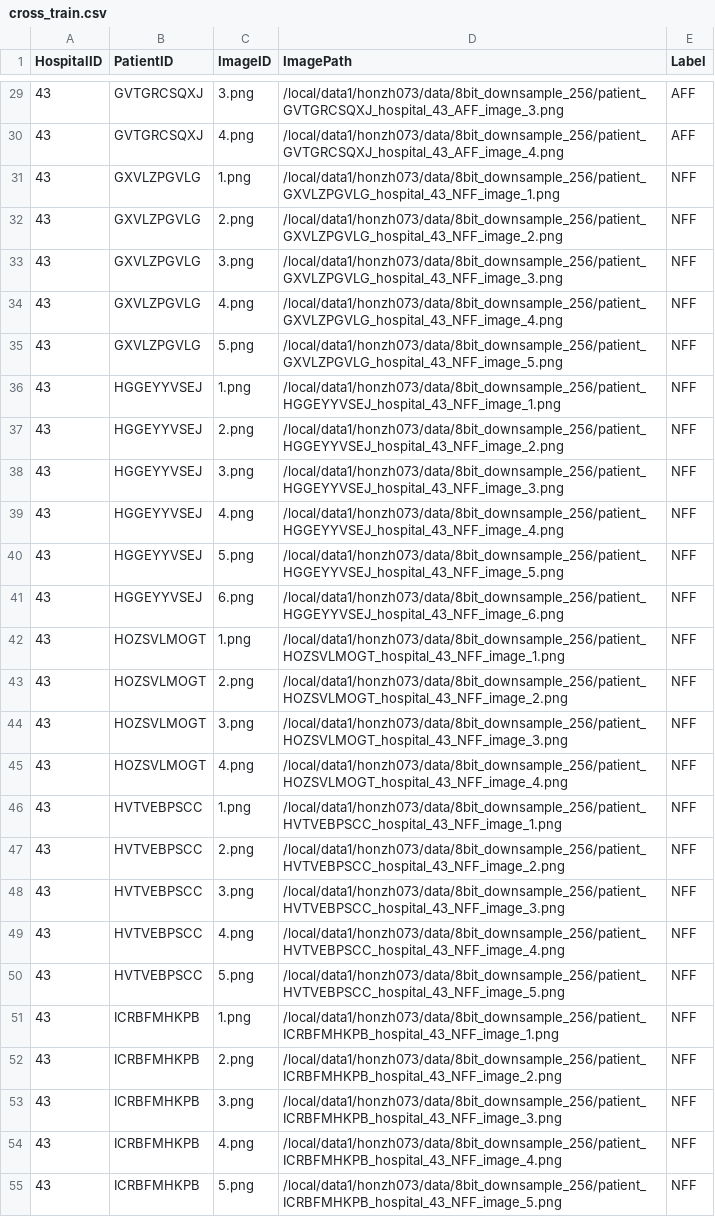
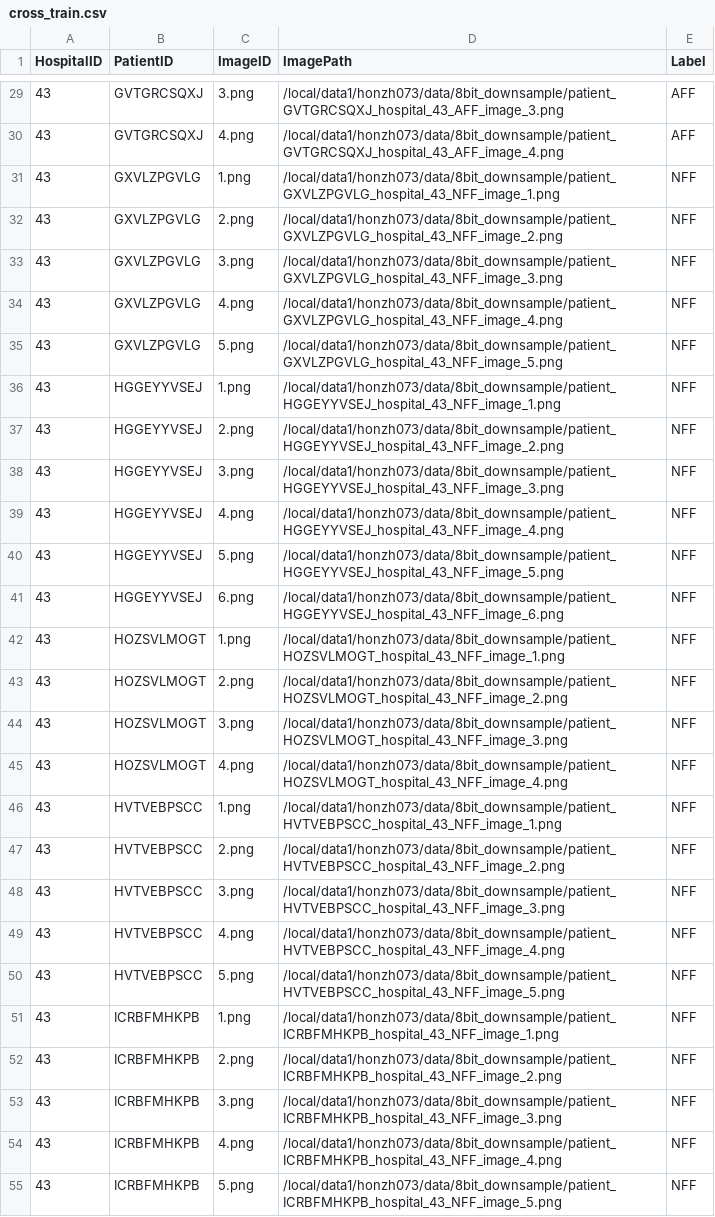
Before and after one commit to honzh073/FL, a CSV file: code/3_single_hospital/csv_files/cross_train.csv, drawn as a sheet; only a part is shown, gaps mark what is left out; the diff covers the shown part only; the diff names each change by its address in the sheet, - before the commit and + after, or states it on an @@ line.

```diff
--- a/code/3_single_hospital/csv_files/cross_train.csv
+++ b/code/3_single_hospital/csv_files/cross_train.csv
-D29 (ImagePath): /local/data1/honzh073/data/8bit_downsample_256/patient_GVTGRCSQXJ_hospital_43_AFF_image_3.png
+D29 (ImagePath): /local/data1/honzh073/data/8bit_downsample/patient_GVTGRCSQXJ_hospital_43_AFF_image_3.png
-D30 (ImagePath): /local/data1/honzh073/data/8bit_downsample_256/patient_GVTGRCSQXJ_hospital_43_AFF_image_4.png
+D30 (ImagePath): /local/data1/honzh073/data/8bit_downsample/patient_GVTGRCSQXJ_hospital_43_AFF_image_4.png
-D31 (ImagePath): /local/data1/honzh073/data/8bit_downsample_256/patient_GXVLZPGVLG_hospital_43_NFF_image_1.png
+D31 (ImagePath): /local/data1/honzh073/data/8bit_downsample/patient_GXVLZPGVLG_hospital_43_NFF_image_1.png
-D32 (ImagePath): /local/data1/honzh073/data/8bit_downsample_256/patient_GXVLZPGVLG_hospital_43_NFF_image_2.png
+D32 (ImagePath): /local/data1/honzh073/data/8bit_downsample/patient_GXVLZPGVLG_hospital_43_NFF_image_2.png
-D33 (ImagePath): /local/data1/honzh073/data/8bit_downsample_256/patient_GXVLZPGVLG_hospital_43_NFF_image_3.png
+D33 (ImagePath): /local/data1/honzh073/data/8bit_downsample/patient_GXVLZPGVLG_hospital_43_NFF_image_3.png
-D34 (ImagePath): /local/data1/honzh073/data/8bit_downsample_256/patient_GXVLZPGVLG_hospital_43_NFF_image_4.png
+D34 (ImagePath): /local/data1/honzh073/data/8bit_downsample/patient_GXVLZPGVLG_hospital_43_NFF_image_4.png
-D35 (ImagePath): /local/data1/honzh073/data/8bit_downsample_256/patient_GXVLZPGVLG_hospital_43_NFF_image_5.png
+D35 (ImagePath): /local/data1/honzh073/data/8bit_downsample/patient_GXVLZPGVLG_hospital_43_NFF_image_5.png
-D36 (ImagePath): /local/data1/honzh073/data/8bit_downsample_256/patient_HGGEYYVSEJ_hospital_43_NFF_image_1.png
+D36 (ImagePath): /local/data1/honzh073/data/8bit_downsample/patient_HGGEYYVSEJ_hospital_43_NFF_image_1.png
-D37 (ImagePath): /local/data1/honzh073/data/8bit_downsample_256/patient_HGGEYYVSEJ_hospital_43_NFF_image_2.png
+D37 (ImagePath): /local/data1/honzh073/data/8bit_downsample/patient_HGGEYYVSEJ_hospital_43_NFF_image_2.png
-D38 (ImagePath): /local/data1/honzh073/data/8bit_downsample_256/patient_HGGEYYVSEJ_hospital_43_NFF_image_3.png
+D38 (ImagePath): /local/data1/honzh073/data/8bit_downsample/patient_HGGEYYVSEJ_hospital_43_NFF_image_3.png
-D39 (ImagePath): /local/data1/honzh073/data/8bit_downsample_256/patient_HGGEYYVSEJ_hospital_43_NFF_image_4.png
+D39 (ImagePath): /local/data1/honzh073/data/8bit_downsample/patient_HGGEYYVSEJ_hospital_43_NFF_image_4.png
-D40 (ImagePath): /local/data1/honzh073/data/8bit_downsample_256/patient_HGGEYYVSEJ_hospital_43_NFF_image_5.png
+D40 (ImagePath): /local/data1/honzh073/data/8bit_downsample/patient_HGGEYYVSEJ_hospital_43_NFF_image_5.png
-D41 (ImagePath): /local/data1/honzh073/data/8bit_downsample_256/patient_HGGEYYVSEJ_hospital_43_NFF_image_6.png
+D41 (ImagePath): /local/data1/honzh073/data/8bit_downsample/patient_HGGEYYVSEJ_hospital_43_NFF_image_6.png
-D42 (ImagePath): /local/data1/honzh073/data/8bit_downsample_256/patient_HOZSVLMOGT_hospital_43_NFF_image_1.png
+D42 (ImagePath): /local/data1/honzh073/data/8bit_downsample/patient_HOZSVLMOGT_hospital_43_NFF_image_1.png
-D43 (ImagePath): /local/data1/honzh073/data/8bit_downsample_256/patient_HOZSVLMOGT_hospital_43_NFF_image_2.png
+D43 (ImagePath): /local/data1/honzh073/data/8bit_downsample/patient_HOZSVLMOGT_hospital_43_NFF_image_2.png
-D44 (ImagePath): /local/data1/honzh073/data/8bit_downsample_256/patient_HOZSVLMOGT_hospital_43_NFF_image_3.png
+D44 (ImagePath): /local/data1/honzh073/data/8bit_downsample/patient_HOZSVLMOGT_hospital_43_NFF_image_3.png
-D45 (ImagePath): /local/data1/honzh073/data/8bit_downsample_256/patient_HOZSVLMOGT_hospital_43_NFF_image_4.png
+D45 (ImagePath): /local/data1/honzh073/data/8bit_downsample/patient_HOZSVLMOGT_hospital_43_NFF_image_4.png
-D46 (ImagePath): /local/data1/honzh073/data/8bit_downsample_256/patient_HVTVEBPSCC_hospital_43_NFF_image_1.png
+D46 (ImagePath): /local/data1/honzh073/data/8bit_downsample/patient_HVTVEBPSCC_hospital_43_NFF_image_1.png
-D47 (ImagePath): /local/data1/honzh073/data/8bit_downsample_256/patient_HVTVEBPSCC_hospital_43_NFF_image_2.png
+D47 (ImagePath): /local/data1/honzh073/data/8bit_downsample/patient_HVTVEBPSCC_hospital_43_NFF_image_2.png
-D48 (ImagePath): /local/data1/honzh073/data/8bit_downsample_256/patient_HVTVEBPSCC_hospital_43_NFF_image_3.png
+D48 (ImagePath): /local/data1/honzh073/data/8bit_downsample/patient_HVTVEBPSCC_hospital_43_NFF_image_3.png
-D49 (ImagePath): /local/data1/honzh073/data/8bit_downsample_256/patient_HVTVEBPSCC_hospital_43_NFF_image_4.png
+D49 (ImagePath): /local/data1/honzh073/data/8bit_downsample/patient_HVTVEBPSCC_hospital_43_NFF_image_4.png
-D50 (ImagePath): /local/data1/honzh073/data/8bit_downsample_256/patient_HVTVEBPSCC_hospital_43_NFF_image_5.png
+D50 (ImagePath): /local/data1/honzh073/data/8bit_downsample/patient_HVTVEBPSCC_hospital_43_NFF_image_5.png
-D51 (ImagePath): /local/data1/honzh073/data/8bit_downsample_256/patient_ICRBFMHKPB_hospital_43_NFF_image_1.png
+D51 (ImagePath): /local/data1/honzh073/data/8bit_downsample/patient_ICRBFMHKPB_hospital_43_NFF_image_1.png
-D52 (ImagePath): /local/data1/honzh073/data/8bit_downsample_256/patient_ICRBFMHKPB_hospital_43_NFF_image_2.png
+D52 (ImagePath): /local/data1/honzh073/data/8bit_downsample/patient_ICRBFMHKPB_hospital_43_NFF_image_2.png
-D53 (ImagePath): /local/data1/honzh073/data/8bit_downsample_256/patient_ICRBFMHKPB_hospital_43_NFF_image_3.png
+D53 (ImagePath): /local/data1/honzh073/data/8bit_downsample/patient_ICRBFMHKPB_hospital_43_NFF_image_3.png
-D54 (ImagePath): /local/data1/honzh073/data/8bit_downsample_256/patient_ICRBFMHKPB_hospital_43_NFF_image_4.png
+D54 (ImagePath): /local/data1/honzh073/data/8bit_downsample/patient_ICRBFMHKPB_hospital_43_NFF_image_4.png
-D55 (ImagePath): /local/data1/honzh073/data/8bit_downsample_256/patient_ICRBFMHKPB_hospital_43_NFF_image_5.png
+D55 (ImagePath): /local/data1/honzh073/data/8bit_downsample/patient_ICRBFMHKPB_hospital_43_NFF_image_5.png
```
Also changed, not shown: 135 edited cells elsewhere in this file, 7 other files.
